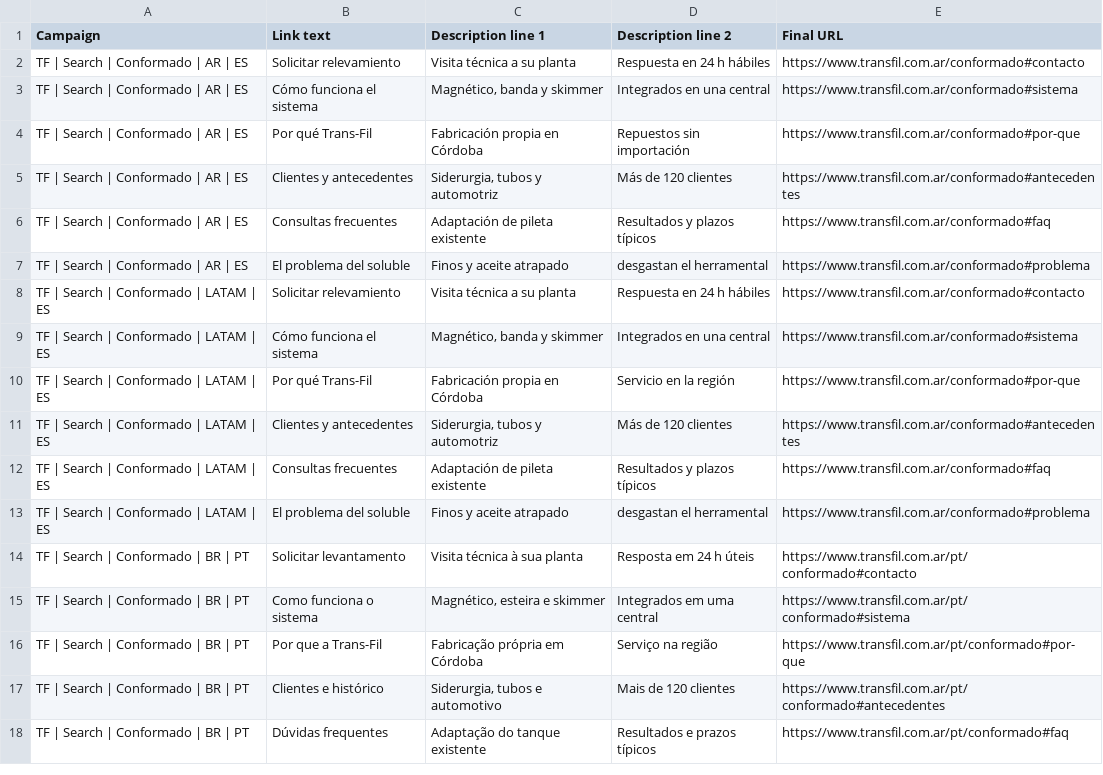
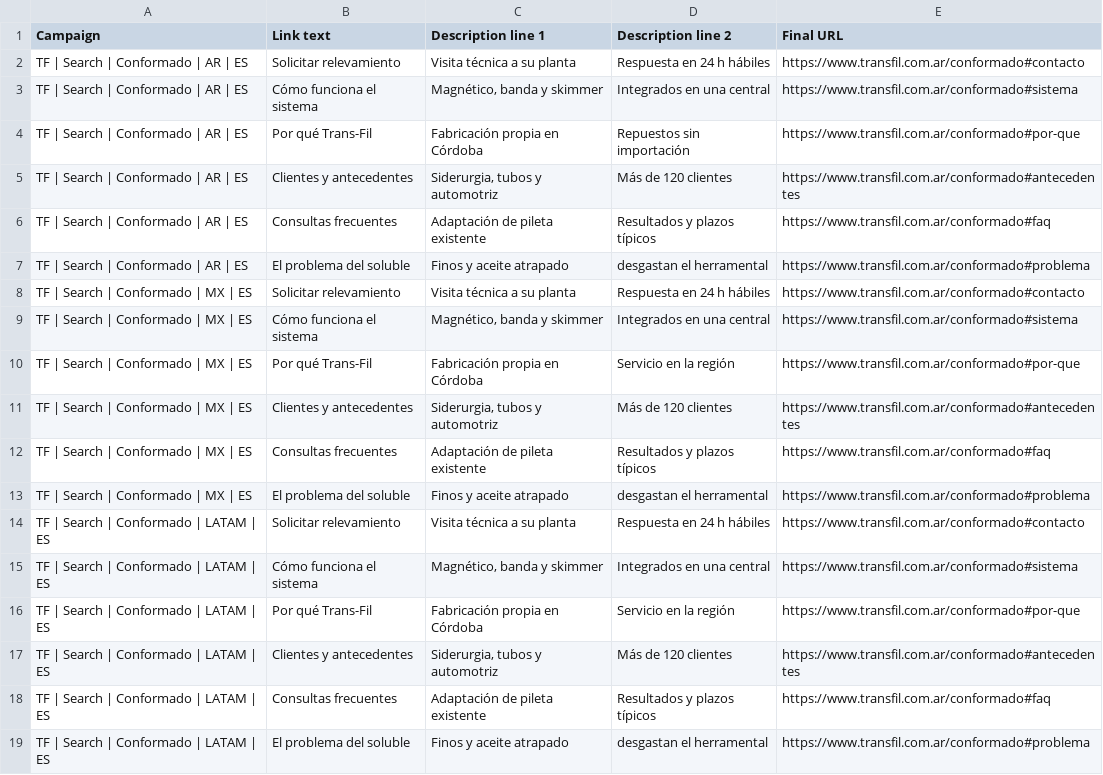
Before and after one commit to marianomanto-cmd/transfil-website, a CSV file: docs/campanas/conformado-search/08-sitelinks.csv, drawn as a sheet; only a part is shown; the shorter side is filled out with more unchanged rows.

```diff
--- a/docs/campanas/conformado-search/08-sitelinks.csv
+++ b/docs/campanas/conformado-search/08-sitelinks.csv
@@ -7,2 +7,8 @@ TF | Search | Conformado | AR | ES,Consultas frecuentes,Adaptación de pileta ex
 TF | Search | Conformado | AR | ES,El problema del soluble,Finos y aceite atrapado,desgastan el herramental,https://www.transfil.com.ar/conformado#problema
+TF | Search | Conformado | MX | ES,Solicitar relevamiento,Visita técnica a su planta,Respuesta en 24 h hábiles,https://www.transfil.com.ar/conformado#contacto
+TF | Search | Conformado | MX | ES,Cómo funciona el sistema,"Magnético, banda y skimmer",Integrados en una central,https://www.transfil.com.ar/conformado#sistema
+TF | Search | Conformado | MX | ES,Por qué Trans-Fil,Fabricación propia en Córdoba,Servicio en la región,https://www.transfil.com.ar/conformado#por-que
+TF | Search | Conformado | MX | ES,Clientes y antecedentes,"Siderurgia, tubos y automotriz",Más de 120 clientes,https://www.transfil.com.ar/conformado#antecedentes
+TF | Search | Conformado | MX | ES,Consultas frecuentes,Adaptación de pileta existente,Resultados y plazos típicos,https://www.transfil.com.ar/conformado#faq
+TF | Search | Conformado | MX | ES,El problema del soluble,Finos y aceite atrapado,desgastan el herramental,https://www.transfil.com.ar/conformado#problema
 TF | Search | Conformado | LATAM | ES,Solicitar relevamiento,Visita técnica a su planta,Respuesta en 24 h hábiles,https://www.transfil.com.ar/conformado#contacto
```
Also changed, not shown: docs/campanas/conformado-search/01-campanas.csv, docs/campanas/conformado-search/03-grupos.csv, 13 other files.
